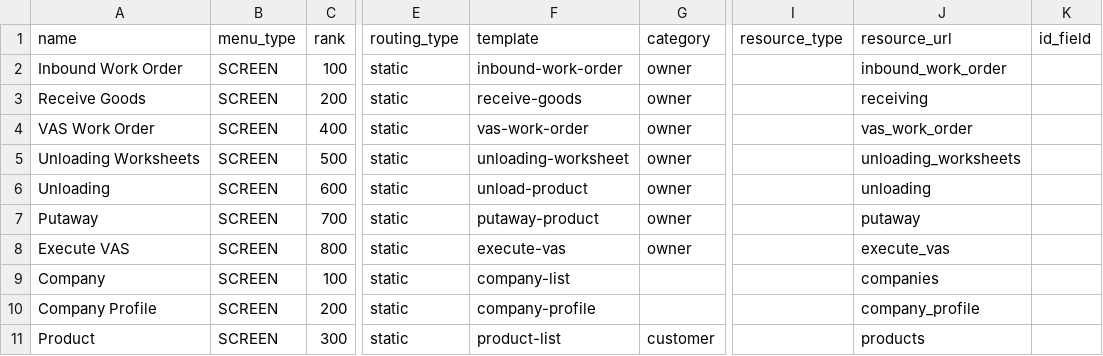
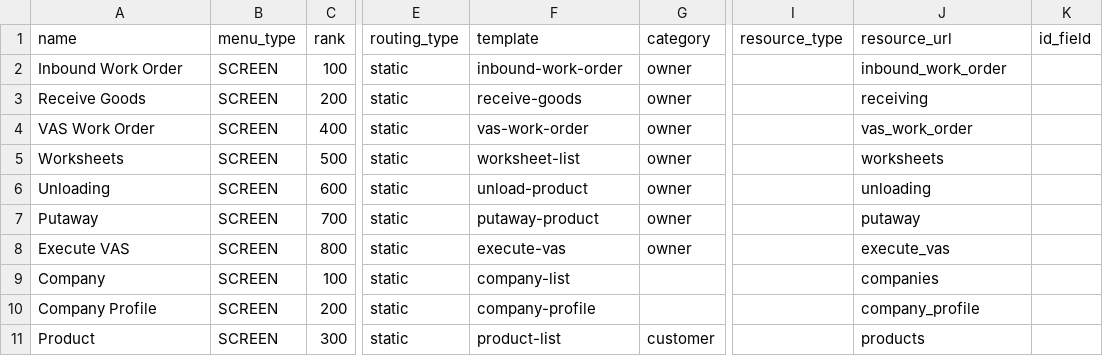
Before and after one commit to things-factory/opa-test, a CSV file: seeds/menu.csv, drawn as a sheet; only a part is shown, gaps mark what is left out; the diff names each change by its address in the sheet, - before the commit and + after, or states it on an @@ line.

```diff
--- a/seeds/menu.csv
+++ b/seeds/menu.csv
-A5 (name): Unloading Worksheets
+A5 (name): Worksheets
-F5 (template): unloading-worksheet
+F5 (template): worksheet-list
-J5 (resource_url): unloading_worksheets
+J5 (resource_url): worksheets
```
Also changed, not shown: 1 other file.
